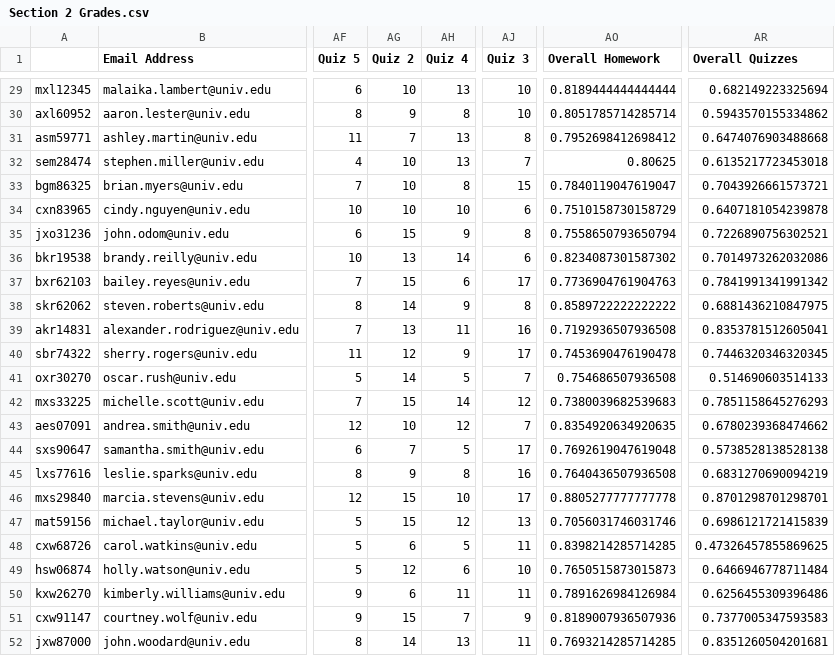
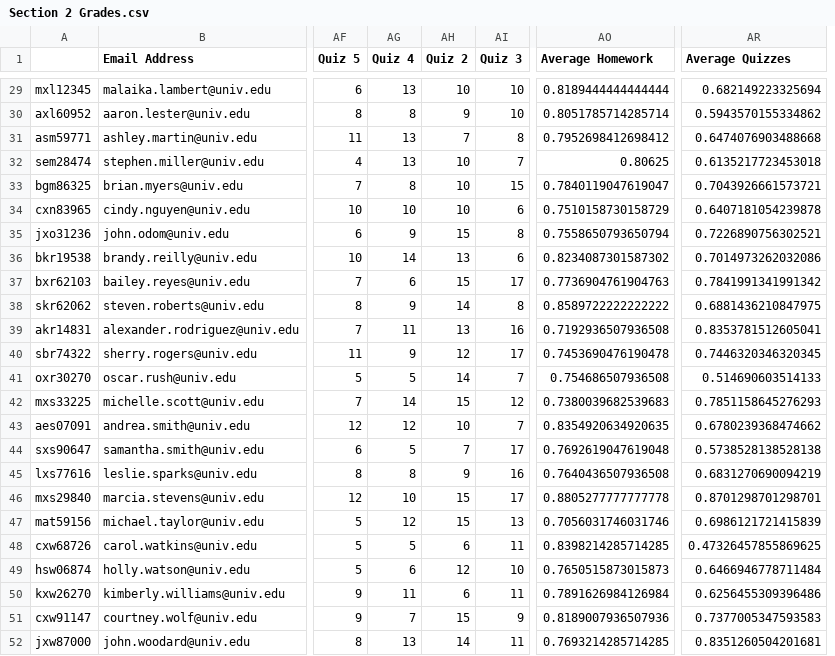
Before and after one commit to bryancanlas/Python_Materials, a CSV file: pandas-gradebook-project/data/Section 2 Grades.csv, drawn as a sheet; only a part is shown, gaps mark what is left out; removed rows and columns are numbered as before the commit, all else as after; the diff covers the shown part only; the diff names each change by its address in the sheet, - before the commit and + after, or states it on an @@ line.

```diff
--- a/pandas-gradebook-project/data/Section 2 Grades.csv
+++ b/pandas-gradebook-project/data/Section 2 Grades.csv
+column AG (Quiz 4), rows 29-52: 13 | 8 | 13 | 13 | 8 | 10 | 9 | 14 | 6 | 9 | 11 | 9 | 5 | 14 | 12 | 5 | 8 | 10 | 12 | 5 | 6 | 11 | 7 | 13
-column AJ (Quiz 3), rows 29-52: 10 | 10 | 8 | 7 | 15 | 6 | 8 | 6 | 17 | 8 | 16 | 17 | 7 | 12 | 7 | 17 | 16 | 17 | 13 | 11 | 10 | 11 | 9 | 11
-AI1: Quiz 4
+AI1: Quiz 3
-AO1: Overall Homework
+AO1: Average Homework
-AR1: Overall Quizzes
+AR1: Average Quizzes
-AI29 (Quiz 3): 13
+AI29 (Quiz 3): 10
-AI30 (Quiz 3): 8
+AI30 (Quiz 3): 10
-AI31 (Quiz 3): 13
+AI31 (Quiz 3): 8
-AI32 (Quiz 3): 13
+AI32 (Quiz 3): 7
-AI33 (Quiz 3): 8
+AI33 (Quiz 3): 15
-AI34 (Quiz 3): 10
+AI34 (Quiz 3): 6
-AI35 (Quiz 3): 9
+AI35 (Quiz 3): 8
-AI36 (Quiz 3): 14
+AI36 (Quiz 3): 6
-AI37 (Quiz 3): 6
+AI37 (Quiz 3): 17
-AI38 (Quiz 3): 9
+AI38 (Quiz 3): 8
-AI39 (Quiz 3): 11
+AI39 (Quiz 3): 16
-AI40 (Quiz 3): 9
+AI40 (Quiz 3): 17
-AI41 (Quiz 3): 5
+AI41 (Quiz 3): 7
-AI42 (Quiz 3): 14
+AI42 (Quiz 3): 12
-AI43 (Quiz 3): 12
+AI43 (Quiz 3): 7
-AI44 (Quiz 3): 5
+AI44 (Quiz 3): 17
-AI45 (Quiz 3): 8
+AI45 (Quiz 3): 16
-AI46 (Quiz 3): 10
+AI46 (Quiz 3): 17
-AI47 (Quiz 3): 12
+AI47 (Quiz 3): 13
-AI48 (Quiz 3): 5
+AI48 (Quiz 3): 11
-AI49 (Quiz 3): 6
+AI49 (Quiz 3): 10
-AI51 (Quiz 3): 7
+AI51 (Quiz 3): 9
-AI52 (Quiz 3): 13
+AI52 (Quiz 3): 11
```
Also changed, not shown: 20 edited cells elsewhere in this file, pandas-gradebook-project/data/Section 1 Grades.csv, pandas-gradebook-project/data/Section 3 Grades.csv, 7 other files.
